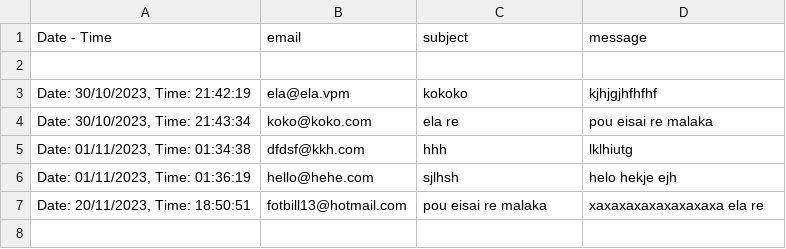
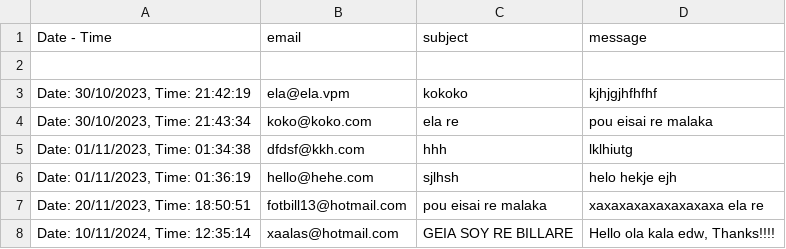
Before and after one commit to fotopoulos-v/Portfolio-website, a CSV file: database.csv, drawn as a sheet.

Commit message:
Updated website files, removed old files, and added new data assets

```diff
--- a/database.csv
+++ b/database.csv
@@ -7 +7,2 @@ Date  - Time,email,subject,message
 "Date: 20/11/2023, Time: 18:50:51",fotbill13@hotmail.com,pou eisai re malaka,xaxaxaxaxaxaxaxaxa ela re
+"Date: 10/11/2024, Time: 12:35:14",xaalas@hotmail.com,GEIA SOY RE BILLARE,"Hello ola kala edw, Thanks!!!!"
```
Also changed, not shown: 23 other files.
